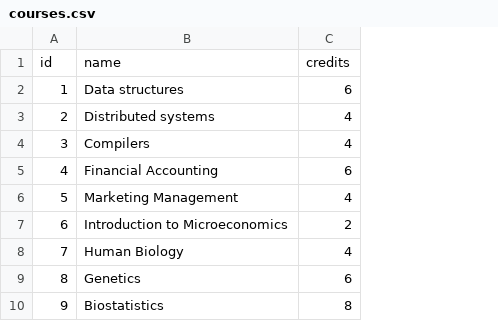
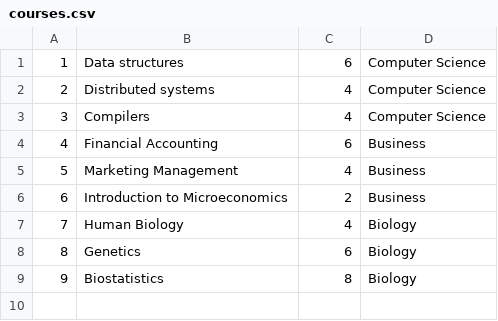
Before and after one commit to mariobarque/big-data, a CSV file: tarea1/files/courses.csv, drawn as a sheet; removed rows and columns are numbered as before the commit, all else as after; the diff names each change by its address in the sheet, - before the commit and + after, or states it on an @@ line.

Commit message:
Adding files

```diff
--- a/tarea1/files/courses.csv
+++ b/tarea1/files/courses.csv
+column D, rows 1-9: Computer Science | Computer Science | Computer Science | Business | Business | Business | Biology | Biology | Biology
-row 1: id | name | credits
```
